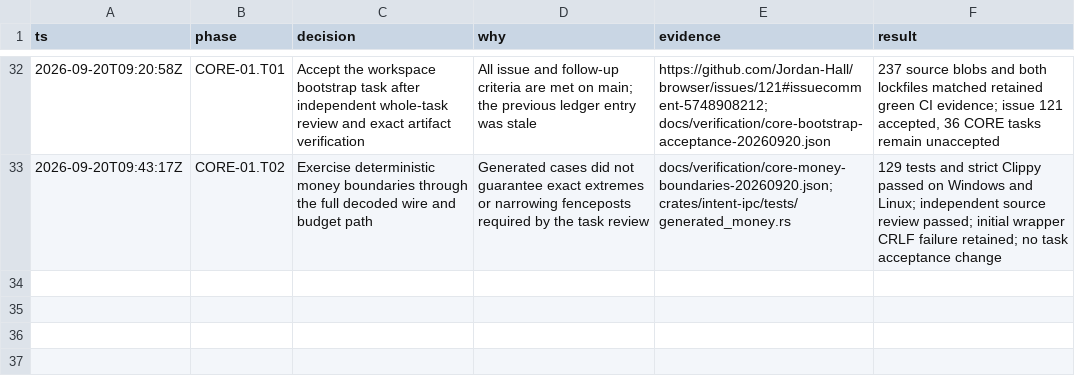
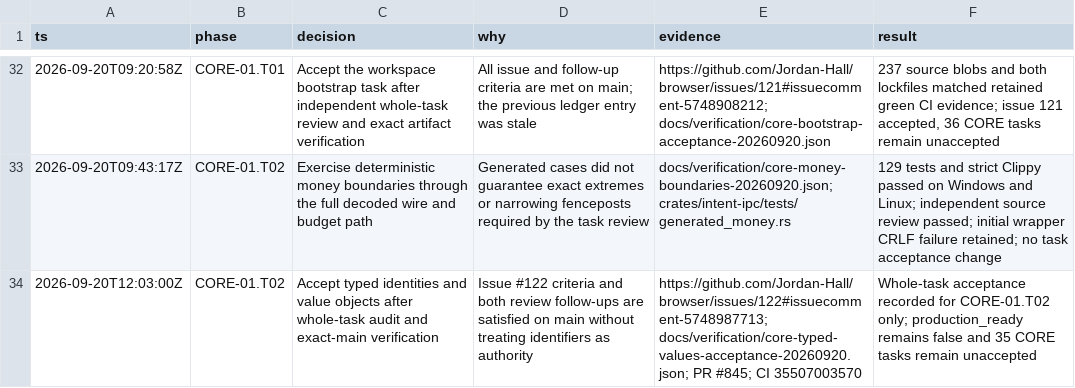
Before and after one commit to Jordan-Hall/browser, a TSV file: decisions.tsv, drawn as a sheet; only a part is shown, gaps mark what is left out.

Commit message:
CORE-01.T02: record acceptance decision

```diff
--- a/decisions.tsv
+++ b/decisions.tsv
@@ -33 +33,2 @@ ts	phase	decision	why	evidence	result
 2026-09-20T09:43:17Z	CORE-01.T02	Exercise deterministic money boundaries through the full decoded wire and budget path	Generated cases did not guarantee exact extremes or narrowing fenceposts required by the task review	docs/verification/core-money-boundaries-20260920.json; crates/intent-ipc/tests/generated_money.rs	129 tests and strict Clippy passed on Windows and Linux; independent source review passed; initial wrapper CRLF failure retained; no task acceptance change
+2026-09-20T12:03:00Z	CORE-01.T02	Accept typed identities and value objects after whole-task audit and exact-main verification	Issue #122 criteria and both review follow-ups are satisfied on main without treating identifiers as authority	https://github.com/Jordan-Hall/browser/issues/122#issuecomment-5748987713; docs/verification/core-typed-values-acceptance-20260920.json; PR #845; CI 35507003570	Whole-task acceptance recorded for CORE-01.T02 only; production_ready remains false and 35 CORE tasks remain unaccepted
```
